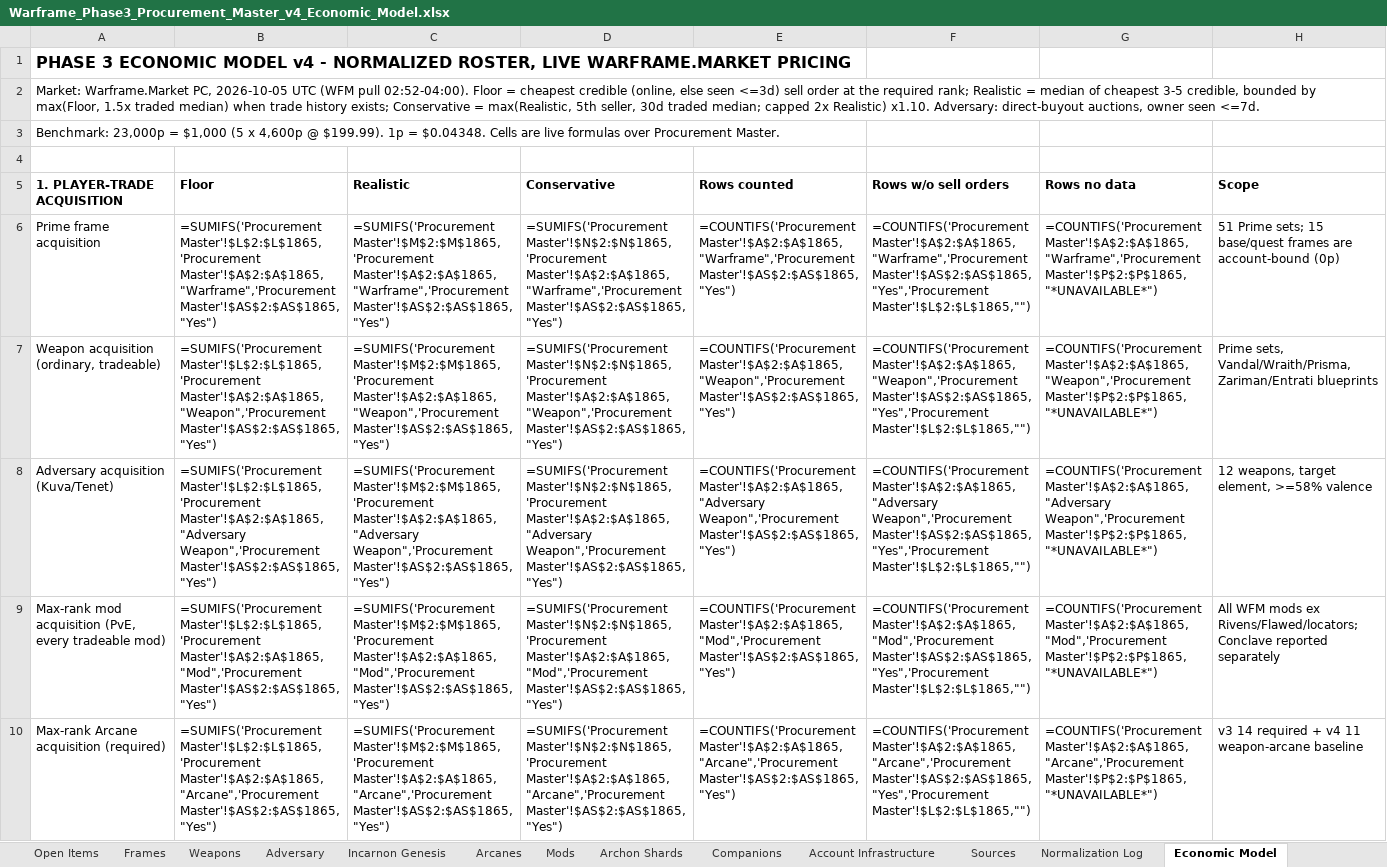
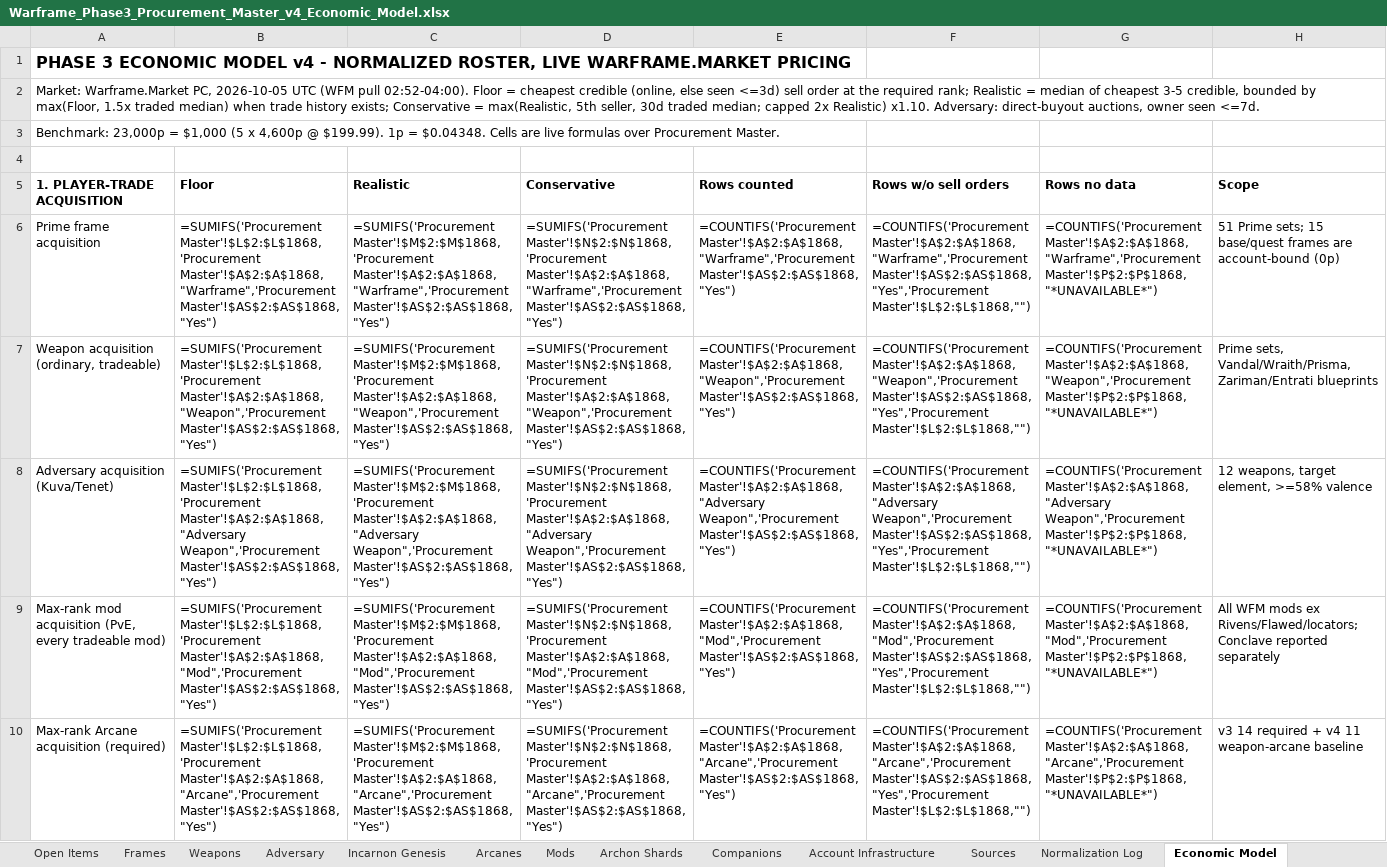
Before and after one commit to argumentativegaming-del/121, an Excel workbook: phase3/Warframe_Phase3_Procurement_Master_v4_Economic_Model.xlsx, sheet Economic Model, drawn as a sheet; only a part is shown; values as stored, in another font and other column widths than the file's, no borders; formulas without a stored value are shown as written; the diff covers the shown part only; the diff names each change by its address in the sheet, - before the commit and + after, or states it on an @@ line.

```diff
--- a/phase3/Warframe_Phase3_Procurement_Master_v4_Economic_Model.xlsx (sheet Economic Model)
+++ b/phase3/Warframe_Phase3_Procurement_Master_v4_Economic_Model.xlsx (sheet Economic Model)
-B6: =SUMIFS('Procurement Master'!$L$2:$L$1865,'Procurement Master'!$A$2:$A$1865,"Warframe",'Procurement Master'!$AS$2:$AS$1865,"Yes")
+B6: =SUMIFS('Procurement Master'!$L$2:$L$1868,'Procurement Master'!$A$2:$A$1868,"Warframe",'Procurement Master'!$AS$2:$AS$1868,"Yes")
-C6: =SUMIFS('Procurement Master'!$M$2:$M$1865,'Procurement Master'!$A$2:$A$1865,"Warframe",'Procurement Master'!$AS$2:$AS$1865,"Yes")
+C6: =SUMIFS('Procurement Master'!$M$2:$M$1868,'Procurement Master'!$A$2:$A$1868,"Warframe",'Procurement Master'!$AS$2:$AS$1868,"Yes")
-D6: =SUMIFS('Procurement Master'!$N$2:$N$1865,'Procurement Master'!$A$2:$A$1865,"Warframe",'Procurement Master'!$AS$2:$AS$1865,"Yes")
+D6: =SUMIFS('Procurement Master'!$N$2:$N$1868,'Procurement Master'!$A$2:$A$1868,"Warframe",'Procurement Master'!$AS$2:$AS$1868,"Yes")
-E6: =COUNTIFS('Procurement Master'!$A$2:$A$1865,"Warframe",'Procurement Master'!$AS$2:$AS$1865,"Yes")
+E6: =COUNTIFS('Procurement Master'!$A$2:$A$1868,"Warframe",'Procurement Master'!$AS$2:$AS$1868,"Yes")
-F6: =COUNTIFS('Procurement Master'!$A$2:$A$1865,"Warframe",'Procurement Master'!$AS$2:$AS$1865,"Yes",'Procurement Master'!$L$2:$L$1865,"")
+F6: =COUNTIFS('Procurement Master'!$A$2:$A$1868,"Warframe",'Procurement Master'!$AS$2:$AS$1868,"Yes",'Procurement Master'!$L$2:$L$1868,"")
-G6: =COUNTIFS('Procurement Master'!$A$2:$A$1865,"Warframe",'Procurement Master'!$P$2:$P$1865,"*UNAVAILABLE*")
+G6: =COUNTIFS('Procurement Master'!$A$2:$A$1868,"Warframe",'Procurement Master'!$P$2:$P$1868,"*UNAVAILABLE*")
-B7: =SUMIFS('Procurement Master'!$L$2:$L$1865,'Procurement Master'!$A$2:$A$1865,"Weapon",'Procurement Master'!$AS$2:$AS$1865,"Yes")
+B7: =SUMIFS('Procurement Master'!$L$2:$L$1868,'Procurement Master'!$A$2:$A$1868,"Weapon",'Procurement Master'!$AS$2:$AS$1868,"Yes")
-C7: =SUMIFS('Procurement Master'!$M$2:$M$1865,'Procurement Master'!$A$2:$A$1865,"Weapon",'Procurement Master'!$AS$2:$AS$1865,"Yes")
+C7: =SUMIFS('Procurement Master'!$M$2:$M$1868,'Procurement Master'!$A$2:$A$1868,"Weapon",'Procurement Master'!$AS$2:$AS$1868,"Yes")
-D7: =SUMIFS('Procurement Master'!$N$2:$N$1865,'Procurement Master'!$A$2:$A$1865,"Weapon",'Procurement Master'!$AS$2:$AS$1865,"Yes")
+D7: =SUMIFS('Procurement Master'!$N$2:$N$1868,'Procurement Master'!$A$2:$A$1868,"Weapon",'Procurement Master'!$AS$2:$AS$1868,"Yes")
-E7: =COUNTIFS('Procurement Master'!$A$2:$A$1865,"Weapon",'Procurement Master'!$AS$2:$AS$1865,"Yes")
+E7: =COUNTIFS('Procurement Master'!$A$2:$A$1868,"Weapon",'Procurement Master'!$AS$2:$AS$1868,"Yes")
-F7: =COUNTIFS('Procurement Master'!$A$2:$A$1865,"Weapon",'Procurement Master'!$AS$2:$AS$1865,"Yes",'Procurement Master'!$L$2:$L$1865,"")
+F7: =COUNTIFS('Procurement Master'!$A$2:$A$1868,"Weapon",'Procurement Master'!$AS$2:$AS$1868,"Yes",'Procurement Master'!$L$2:$L$1868,"")
-G7: =COUNTIFS('Procurement Master'!$A$2:$A$1865,"Weapon",'Procurement Master'!$P$2:$P$1865,"*UNAVAILABLE*")
+G7: =COUNTIFS('Procurement Master'!$A$2:$A$1868,"Weapon",'Procurement Master'!$P$2:$P$1868,"*UNAVAILABLE*")
-B8: =SUMIFS('Procurement Master'!$L$2:$L$1865,'Procurement Master'!$A$2:$A$1865,"Adversary Weapon",'Procurement Master'!$AS$2:$AS$1865,"Yes")
+B8: =SUMIFS('Procurement Master'!$L$2:$L$1868,'Procurement Master'!$A$2:$A$1868,"Adversary Weapon",'Procurement Master'!$AS$2:$AS$1868,"Yes")
-C8: =SUMIFS('Procurement Master'!$M$2:$M$1865,'Procurement Master'!$A$2:$A$1865,"Adversary Weapon",'Procurement Master'!$AS$2:$AS$1865,"Yes")
+C8: =SUMIFS('Procurement Master'!$M$2:$M$1868,'Procurement Master'!$A$2:$A$1868,"Adversary Weapon",'Procurement Master'!$AS$2:$AS$1868,"Yes")
-D8: =SUMIFS('Procurement Master'!$N$2:$N$1865,'Procurement Master'!$A$2:$A$1865,"Adversary Weapon",'Procurement Master'!$AS$2:$AS$1865,"Yes")
+D8: =SUMIFS('Procurement Master'!$N$2:$N$1868,'Procurement Master'!$A$2:$A$1868,"Adversary Weapon",'Procurement Master'!$AS$2:$AS$1868,"Yes")
-E8: =COUNTIFS('Procurement Master'!$A$2:$A$1865,"Adversary Weapon",'Procurement Master'!$AS$2:$AS$1865,"Yes")
+E8: =COUNTIFS('Procurement Master'!$A$2:$A$1868,"Adversary Weapon",'Procurement Master'!$AS$2:$AS$1868,"Yes")
-F8: =COUNTIFS('Procurement Master'!$A$2:$A$1865,"Adversary Weapon",'Procurement Master'!$AS$2:$AS$1865,"Yes",'Procurement Master'!$L$2:$L$1865,"")
+F8: =COUNTIFS('Procurement Master'!$A$2:$A$1868,"Adversary Weapon",'Procurement Master'!$AS$2:$AS$1868,"Yes",'Procurement Master'!$L$2:$L$1868,"")
-G8: =COUNTIFS('Procurement Master'!$A$2:$A$1865,"Adversary Weapon",'Procurement Master'!$P$2:$P$1865,"*UNAVAILABLE*")
+G8: =COUNTIFS('Procurement Master'!$A$2:$A$1868,"Adversary Weapon",'Procurement Master'!$P$2:$P$1868,"*UNAVAILABLE*")
-B9: =SUMIFS('Procurement Master'!$L$2:$L$1865,'Procurement Master'!$A$2:$A$1865,"Mod",'Procurement Master'!$AS$2:$AS$1865,"Yes")
+B9: =SUMIFS('Procurement Master'!$L$2:$L$1868,'Procurement Master'!$A$2:$A$1868,"Mod",'Procurement Master'!$AS$2:$AS$1868,"Yes")
-C9: =SUMIFS('Procurement Master'!$M$2:$M$1865,'Procurement Master'!$A$2:$A$1865,"Mod",'Procurement Master'!$AS$2:$AS$1865,"Yes")
+C9: =SUMIFS('Procurement Master'!$M$2:$M$1868,'Procurement Master'!$A$2:$A$1868,"Mod",'Procurement Master'!$AS$2:$AS$1868,"Yes")
-D9: =SUMIFS('Procurement Master'!$N$2:$N$1865,'Procurement Master'!$A$2:$A$1865,"Mod",'Procurement Master'!$AS$2:$AS$1865,"Yes")
+D9: =SUMIFS('Procurement Master'!$N$2:$N$1868,'Procurement Master'!$A$2:$A$1868,"Mod",'Procurement Master'!$AS$2:$AS$1868,"Yes")
-E9: =COUNTIFS('Procurement Master'!$A$2:$A$1865,"Mod",'Procurement Master'!$AS$2:$AS$1865,"Yes")
+E9: =COUNTIFS('Procurement Master'!$A$2:$A$1868,"Mod",'Procurement Master'!$AS$2:$AS$1868,"Yes")
-F9: =COUNTIFS('Procurement Master'!$A$2:$A$1865,"Mod",'Procurement Master'!$AS$2:$AS$1865,"Yes",'Procurement Master'!$L$2:$L$1865,"")
+F9: =COUNTIFS('Procurement Master'!$A$2:$A$1868,"Mod",'Procurement Master'!$AS$2:$AS$1868,"Yes",'Procurement Master'!$L$2:$L$1868,"")
-G9: =COUNTIFS('Procurement Master'!$A$2:$A$1865,"Mod",'Procurement Master'!$P$2:$P$1865,"*UNAVAILABLE*")
+G9: =COUNTIFS('Procurement Master'!$A$2:$A$1868,"Mod",'Procurement Master'!$P$2:$P$1868,"*UNAVAILABLE*")
-B10: =SUMIFS('Procurement Master'!$L$2:$L$1865,'Procurement Master'!$A$2:$A$1865,"Arcane",'Procurement Master'!$AS$2:$AS$1865,"Yes")
+B10: =SUMIFS('Procurement Master'!$L$2:$L$1868,'Procurement Master'!$A$2:$A$1868,"Arcane",'Procurement Master'!$AS$2:$AS$1868,"Yes")
-C10: =SUMIFS('Procurement Master'!$M$2:$M$1865,'Procurement Master'!$A$2:$A$1865,"Arcane",'Procurement Master'!$AS$2:$AS$1865,"Yes")
+C10: =SUMIFS('Procurement Master'!$M$2:$M$1868,'Procurement Master'!$A$2:$A$1868,"Arcane",'Procurement Master'!$AS$2:$AS$1868,"Yes")
-D10: =SUMIFS('Procurement Master'!$N$2:$N$1865,'Procurement Master'!$A$2:$A$1865,"Arcane",'Procurement Master'!$AS$2:$AS$1865,"Yes")
+D10: =SUMIFS('Procurement Master'!$N$2:$N$1868,'Procurement Master'!$A$2:$A$1868,"Arcane",'Procurement Master'!$AS$2:$AS$1868,"Yes")
-E10: =COUNTIFS('Procurement Master'!$A$2:$A$1865,"Arcane",'Procurement Master'!$AS$2:$AS$1865,"Yes")
+E10: =COUNTIFS('Procurement Master'!$A$2:$A$1868,"Arcane",'Procurement Master'!$AS$2:$AS$1868,"Yes")
-F10: =COUNTIFS('Procurement Master'!$A$2:$A$1865,"Arcane",'Procurement Master'!$AS$2:$AS$1865,"Yes",'Procurement Master'!$L$2:$L$1865,"")
+F10: =COUNTIFS('Procurement Master'!$A$2:$A$1868,"Arcane",'Procurement Master'!$AS$2:$AS$1868,"Yes",'Procurement Master'!$L$2:$L$1868,"")
-G10: =COUNTIFS('Procurement Master'!$A$2:$A$1865,"Arcane",'Procurement Master'!$P$2:$P$1865,"*UNAVAILABLE*")
+G10: =COUNTIFS('Procurement Master'!$A$2:$A$1868,"Arcane",'Procurement Master'!$P$2:$P$1868,"*UNAVAILABLE*")
```
Also changed, not shown: 31 edited cells elsewhere in this sheet, sheet Procurement Master, sheet BUILD PROCUREMENT DELTA, sheet FRAME BUILDS, sheet Corrections Log, sheet WEAPON CONFIGS, sheet Arcanes, 12 more sheets, other sheet tabs, 9 other files.
